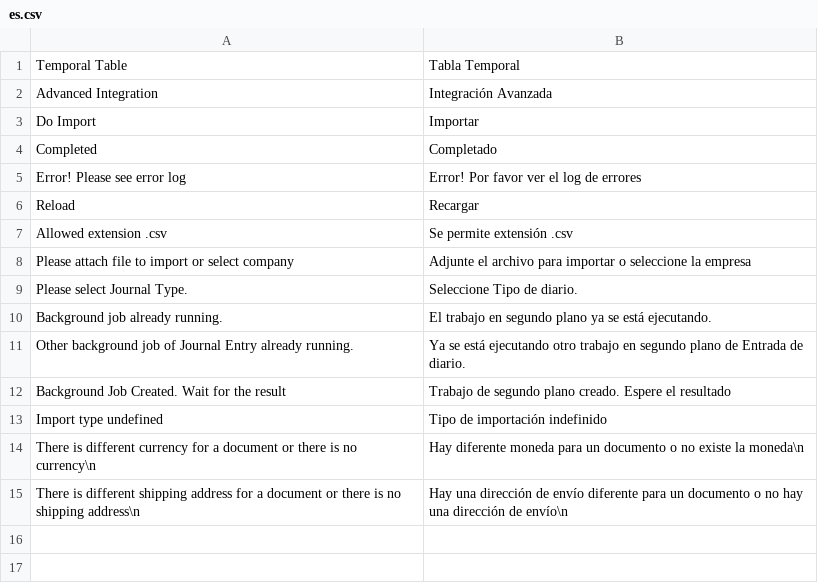
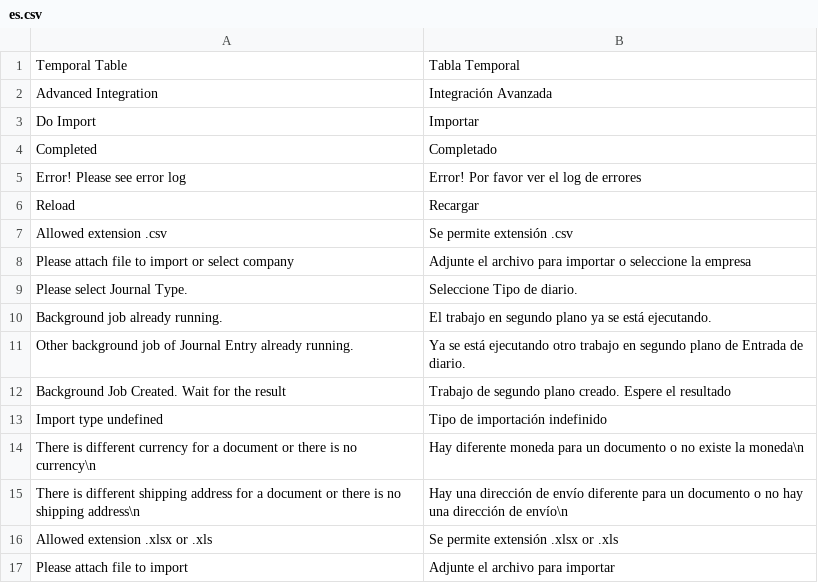
Before and after one commit to qlip-cloud/temporal_table, a CSV file: temporal_table/translations/es.csv, drawn as a sheet; the diff names each change by its address in the sheet, - before the commit and + after, or states it on an @@ line.

Commit message:
[MOD] Se omite como campo obligatorio el archivo adjunto para el procesod e importar. [MOD] Se traslada validación de archivo adjunto para el momento de ejeuctar la importación. [MOD] Ajustes en traducciones. [MOD] Se incorproa permisología de doctype para importación en customer y sales user.

```diff
--- a/temporal_table/translations/es.csv
+++ b/temporal_table/translations/es.csv
+row 16: Allowed extension .xlsx or .xls | Se permite extensión .xlsx or .xls
+row 17: Please attach file to import | Adjunte el archivo para importar
```
Also changed, not shown: 2 other files.
